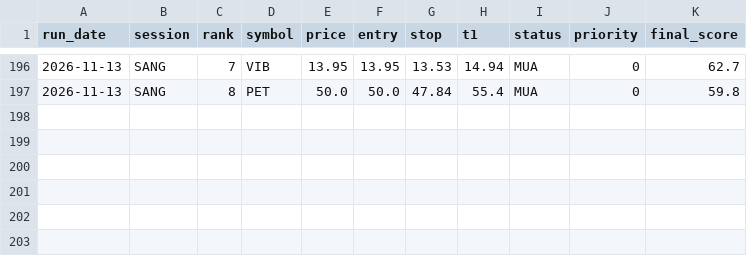
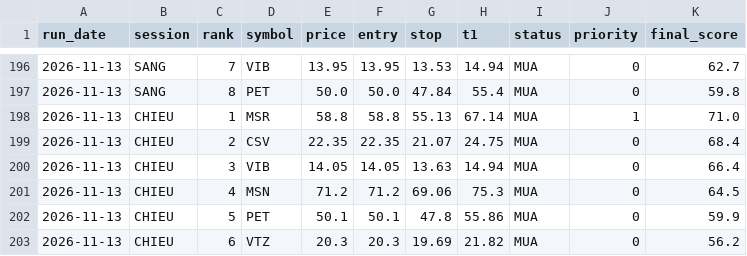
Before and after one commit to karenmanucian1-commits/Top-5-Co-Phieu-Hang-Ngay-Claude, a CSV file: data/picks_log.csv, drawn as a sheet; only a part is shown, gaps mark what is left out.

```diff
--- a/data/picks_log.csv
+++ b/data/picks_log.csv
@@ -197 +197,7 @@ run_date,session,rank,symbol,price,entry,stop,t1,status,priority,final_score
 2026-11-13,SANG,8,PET,50.0,50.0,47.84,55.4,MUA,0,59.8
+2026-11-13,CHIEU,1,MSR,58.8,58.8,55.13,67.14,MUA,1,71.0
+2026-11-13,CHIEU,2,CSV,22.35,22.35,21.07,24.75,MUA,0,68.4
+2026-11-13,CHIEU,3,VIB,14.05,14.05,13.63,14.94,MUA,0,66.4
+2026-11-13,CHIEU,4,MSN,71.2,71.2,69.06,75.3,MUA,0,64.5
+2026-11-13,CHIEU,5,PET,50.1,50.1,47.8,55.86,MUA,0,59.9
+2026-11-13,CHIEU,6,VTZ,20.3,20.3,19.69,21.82,MUA,0,56.2
```
Also changed, not shown: data/picks_log_v2.csv, 4 other files.
